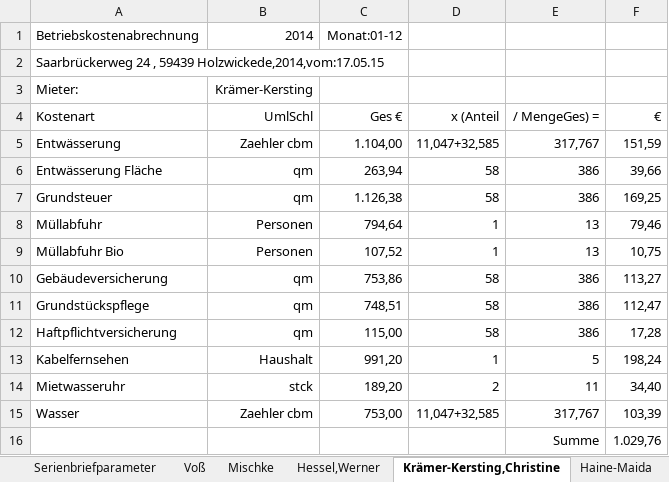
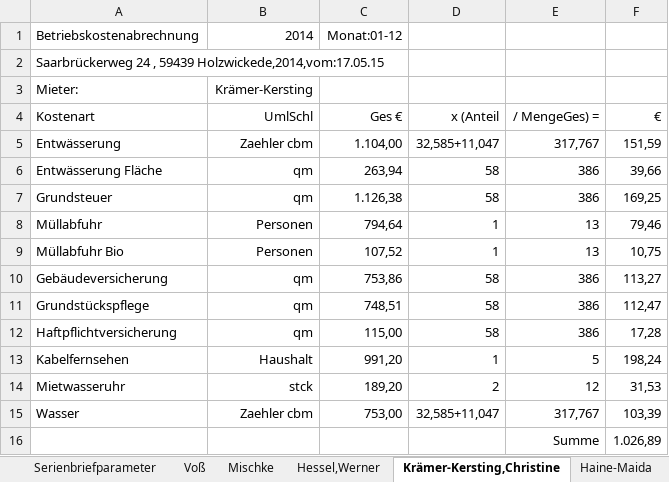
Before and after one commit to pstrotmann/immoForFree, an Excel workbook: Immos/nebenkostenabrechung.xlsx, sheet Krämer-Kersting,Christine, drawn as a sheet; values as stored, in another font and other column widths than the file's, no borders; the diff names each change by its address in the sheet, - before the commit and + after, or states it on an @@ line.

```diff
--- a/Immos/nebenkostenabrechung.xlsx (sheet Krämer-Kersting,Christine)
+++ b/Immos/nebenkostenabrechung.xlsx (sheet Krämer-Kersting,Christine)
-D5 (x (Anteil): 11,047+32,585
+D5 (x (Anteil): 32,585+11,047
-E14 (/ MengeGes) =): 11
+E14 (/ MengeGes) =): 12
-F14 (€): 34,40
+F14 (€): 31,53
-D15 (x (Anteil): 11,047+32,585
+D15 (x (Anteil): 32,585+11,047
-F16 (€): 1.029,76
+F16 (€): 1.026,89
```
Also changed, not shown: sheet Serienbriefparameter, sheet Voß, sheet Hessel,Werner, sheet Mischke, sheet Haine-Maida, 11 other files.
